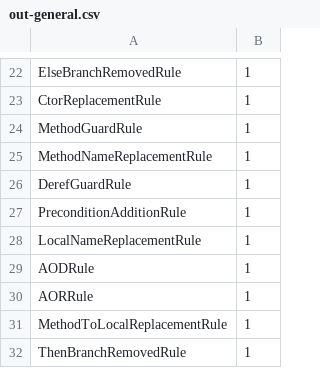
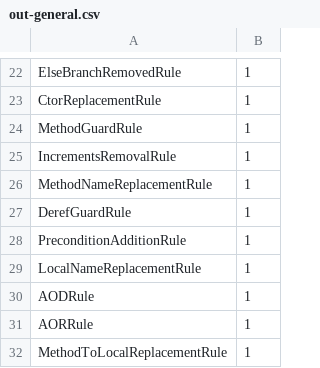
Before and after one commit to ali-ghanbari/FixPatternsMiner, a CSV file: out-general.csv, drawn as a sheet; only a part is shown, gaps mark what is left out; the shorter side is filled out with more unchanged rows.

Commit message:
added inc/dec removal mutator, textual equals added, refactored

```diff
--- a/out-general.csv
+++ b/out-general.csv
@@ -24,2 +24,3 @@ CtorReplacementRule,1
 MethodGuardRule,1
+IncrementsRemovalRule,1
 MethodNameReplacementRule,1
```
Also changed, not shown: out-projects.csv, 10 other files.
